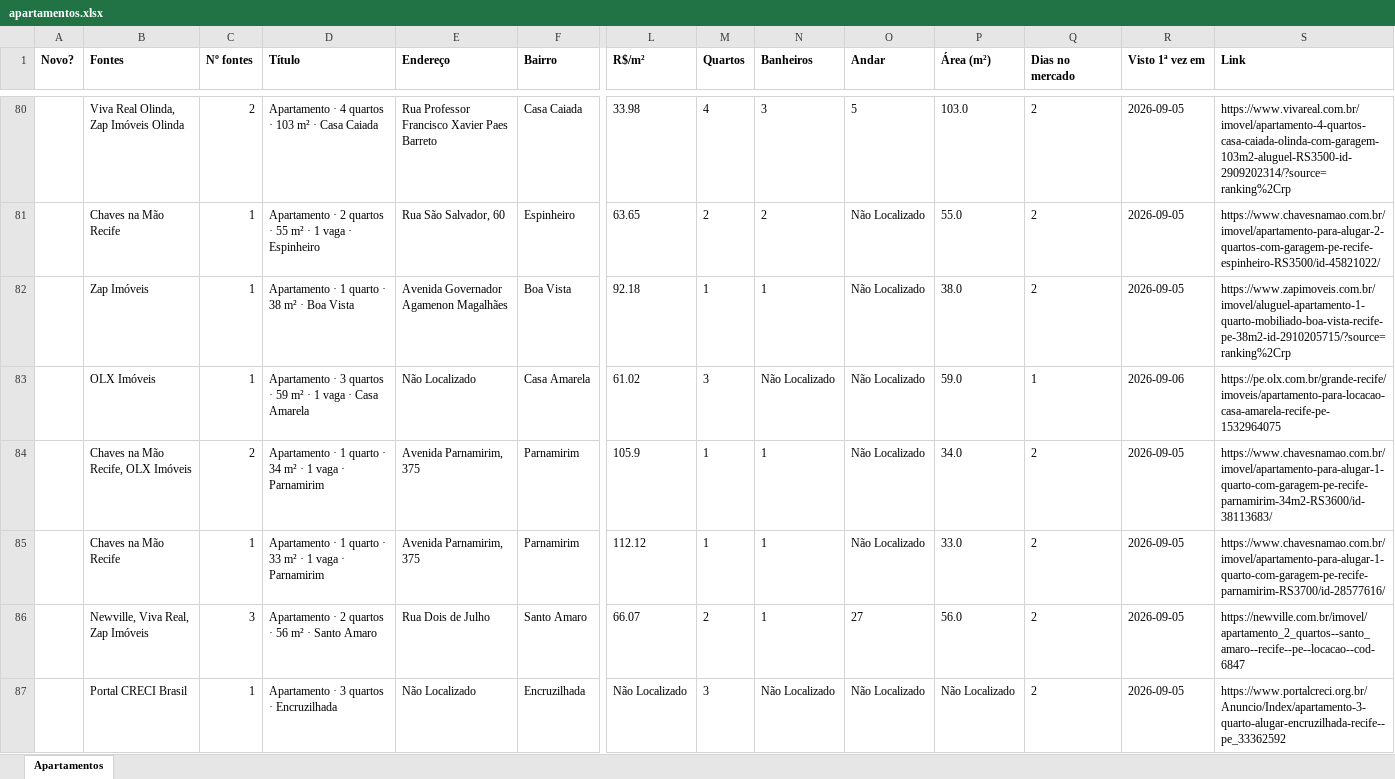
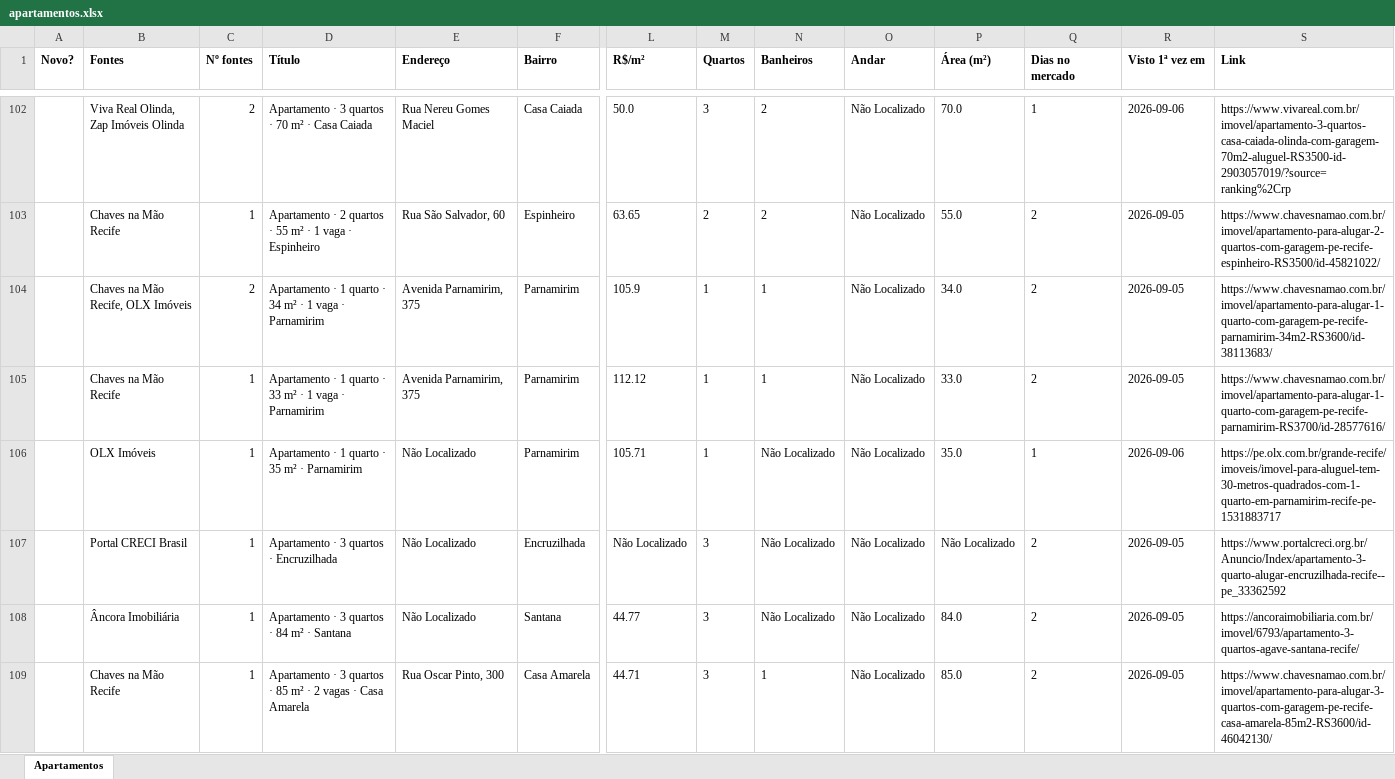
Before and after one commit to jlfig13/busca-imovel, an Excel workbook: saida/apartamentos.xlsx, sheet Apartamentos, drawn as a sheet; only a part is shown, gaps mark what is left out; the shorter side is filled out with more unchanged rows; values as stored, in another font and other column widths than the file's, no borders; removed rows and columns are numbered as before the commit, all else as after; rows hold the shown columns only; the diff covers the shown part only; the diff names each change by its address in the sheet, - before the commit and + after, or states it on an @@ line.

```diff
--- a/saida/apartamentos.xlsx (sheet Apartamentos)
+++ b/saida/apartamentos.xlsx (sheet Apartamentos)
-D102 (Título): Apartamento · 4 quartos · 103 m² ·…
+D102 (Título): Apartamento · 3 quartos · 70 m² ·…
-E102 (Endereço): Rua Professor Francisco Xavier Paes Barreto
+E102 (Endereço): Rua Nereu Gomes Maciel
-L102 (R$/m²): 33.98
+L102 (R$/m²): 50.0
-M102 (Quartos): 4
+M102 (Quartos): 3
-N102 (Banheiros): 3
+N102 (Banheiros): 2
-O102 (Andar): 5
+O102 (Andar): Não Localizado
-P102 (Área (m²)): 103.0
+P102 (Área (m²)): 70.0
-Q102 (Dias no mercado): 2
+Q102 (Dias no mercado): 1
-R102 (Visto 1ª vez em): 2026-09-05
+R102 (Visto 1ª vez em): 2026-09-06
-S102 (Link): https://www.vivareal.com.br/imovel/apartamento-4-quartos-casa-caiada-olinda-com-garagem-103m2-aluguel-RS3500-id-2909202314/?source=ranking%2Crp
+S102 (Link): https://www.vivareal.com.br/imovel/apartamento-3-quartos-casa-caiada-olinda-com-garagem-70m2-aluguel-RS3500-id-2903057019/?source=ranking%2Crp
-row 82:  | Zap Imóveis | 1 | Apartamento · 1 quarto · 38 m² · Boa Vista | Avenida Governador Agamenon Magalhães | Boa Vista | 92.18 | 1 | 1 | Não Localizado | 38.0 | 2 | 2026-09-05 | https://www.zapimoveis.com.br/imovel/aluguel-apartamento-1-quarto-mobiliado-boa-vista-recife-pe-38m2-id-2910205715/?source=ranking%2Crp
-row 83:  | OLX Imóveis | 1 | Apartamento · 3 quartos · 59 m² · 1 vaga · Casa Amarela | Não Localizado | Casa Amarela | 61.02 | 3 | Não Localizado | Não Localizado | 59.0 | 1 | 2026-09-06 | https://pe.olx.com.br/grande-recife/imoveis/apartamento-para-locacao-casa-amarela-recife-pe-1532964075
-row 86:  | Newville, Viva Real, Zap Imóveis | 3 | Apartamento · 2 quartos · 56 m² · Santo Amaro | Rua Dois de Julho | Santo Amaro | 66.07 | 2 | 1 | 27 | 56.0 | 2 | 2026-09-05 | https://newville.com.br/imovel/apartamento_2_quartos--santo_amaro--recife--pe--locacao--cod-6847
+row 106:  | OLX Imóveis | 1 | Apartamento · 1 quarto · 35 m² · Parnamirim | Não Localizado | Parnamirim | 105.71 | 1 | Não Localizado | Não Localizado | 35.0 | 1 | 2026-09-06 | https://pe.olx.com.br/grande-recife/imoveis/imovel-para-aluguel-tem-30-metros-quadrados-com-1-quarto-em-parnamirim-recife-pe-1531883717
```
Also changed, not shown: 42 added rows, 31 removed rows and 125 edited cells elsewhere in this sheet, 2 other files.
